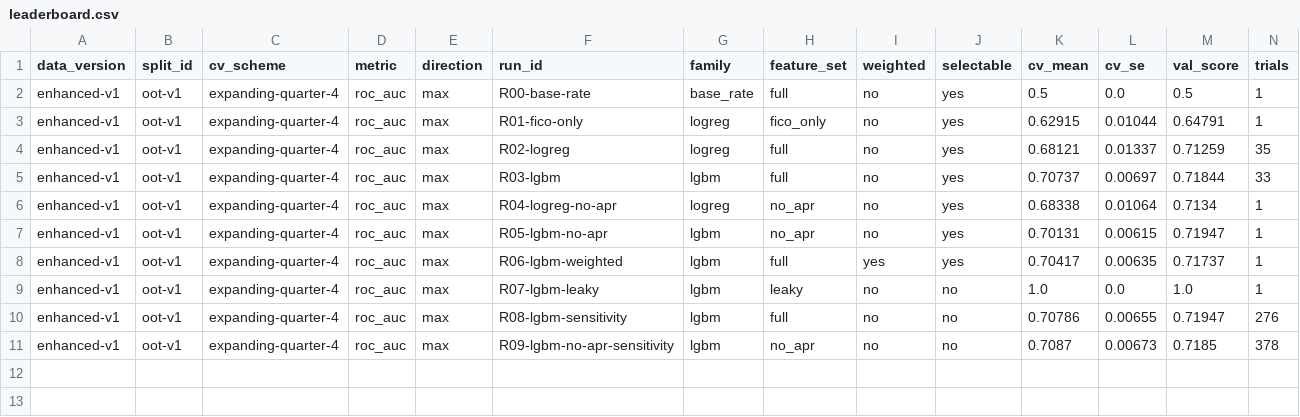
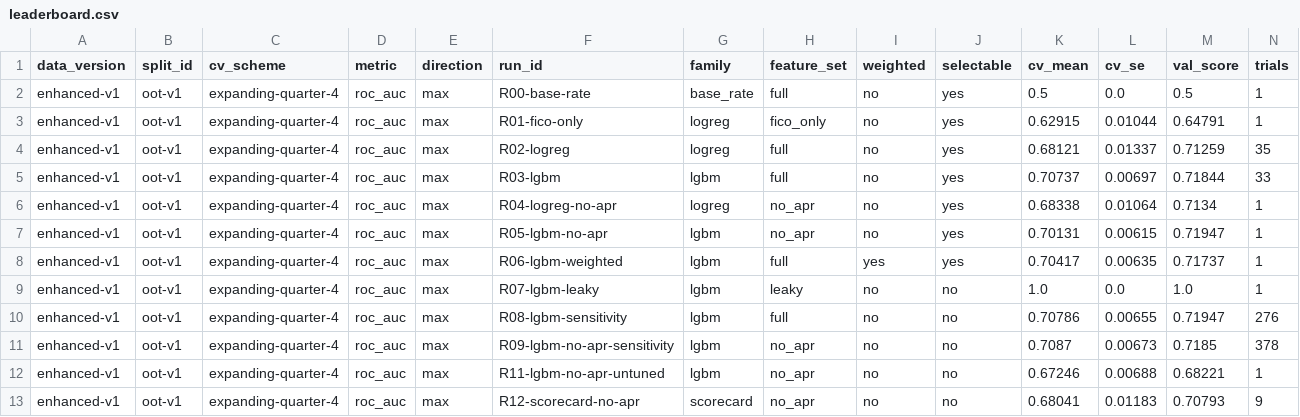
Before and after one commit to alessiot/credit-risk-modeling, a CSV file: reports/leaderboard.csv, drawn as a sheet; only a part is shown; rows hold the shown columns only; the diff names each change by its address in the sheet, - before the commit and + after, or states it on an @@ line.

Commit message:
fix: report Brier skill, publish post-hoc v1.1 recalibration (R10) and reference runs (R11, R12), correct calibration claims

```diff
--- a/reports/leaderboard.csv
+++ b/reports/leaderboard.csv
+row 12: enhanced-v1 | oot-v1 | expanding-quarter-4 | roc_auc | max | R11-lgbm-no-apr-untuned | lgbm | no_apr | no | no | 0.67246 | 0.00688 | 0.68221 | 1
+row 13: enhanced-v1 | oot-v1 | expanding-quarter-4 | roc_auc | max | R12-scorecard-no-apr | scorecard | no_apr | no | no | 0.68041 | 0.01183 | 0.70793 | 9
```
Also changed, not shown: 16 other files.
